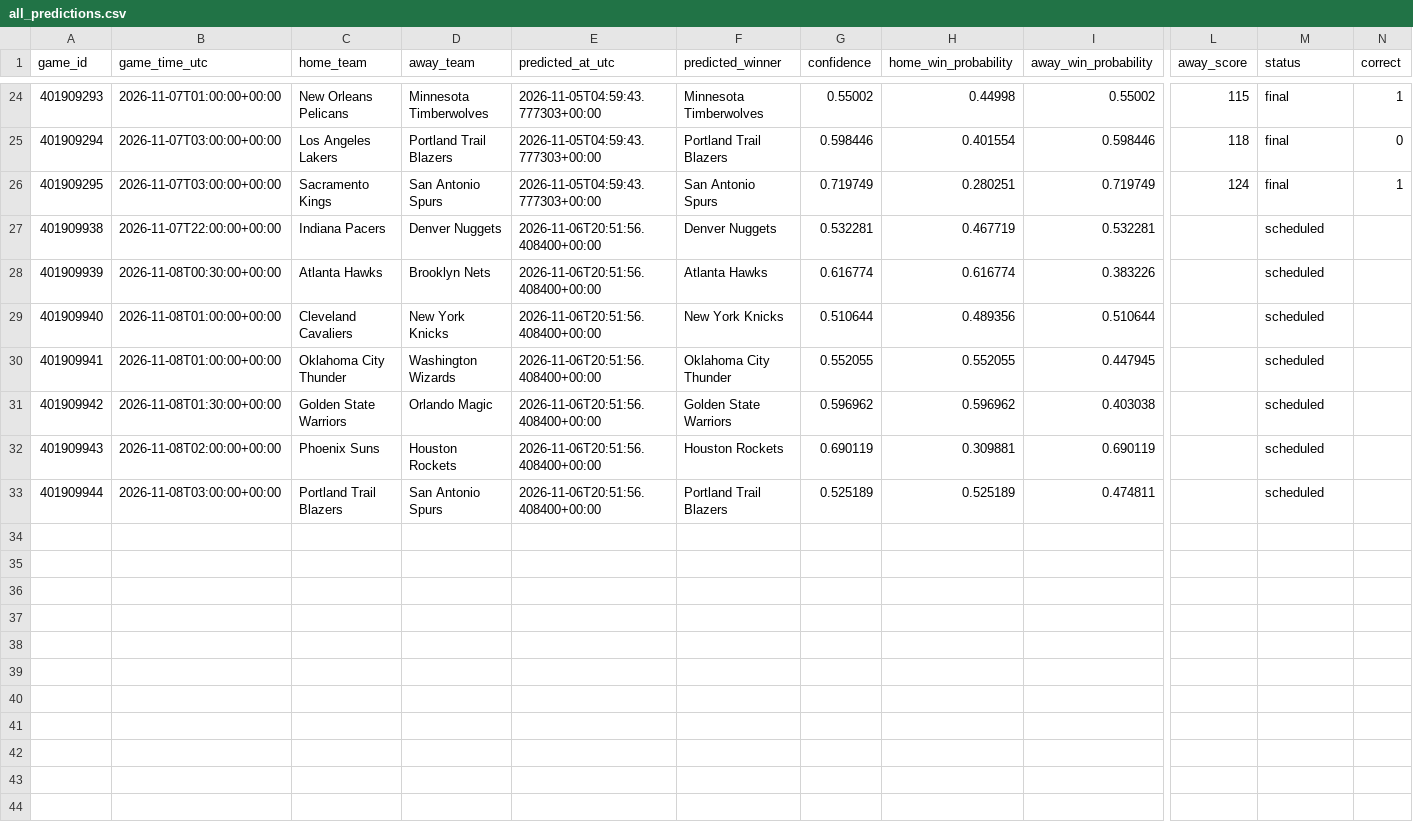
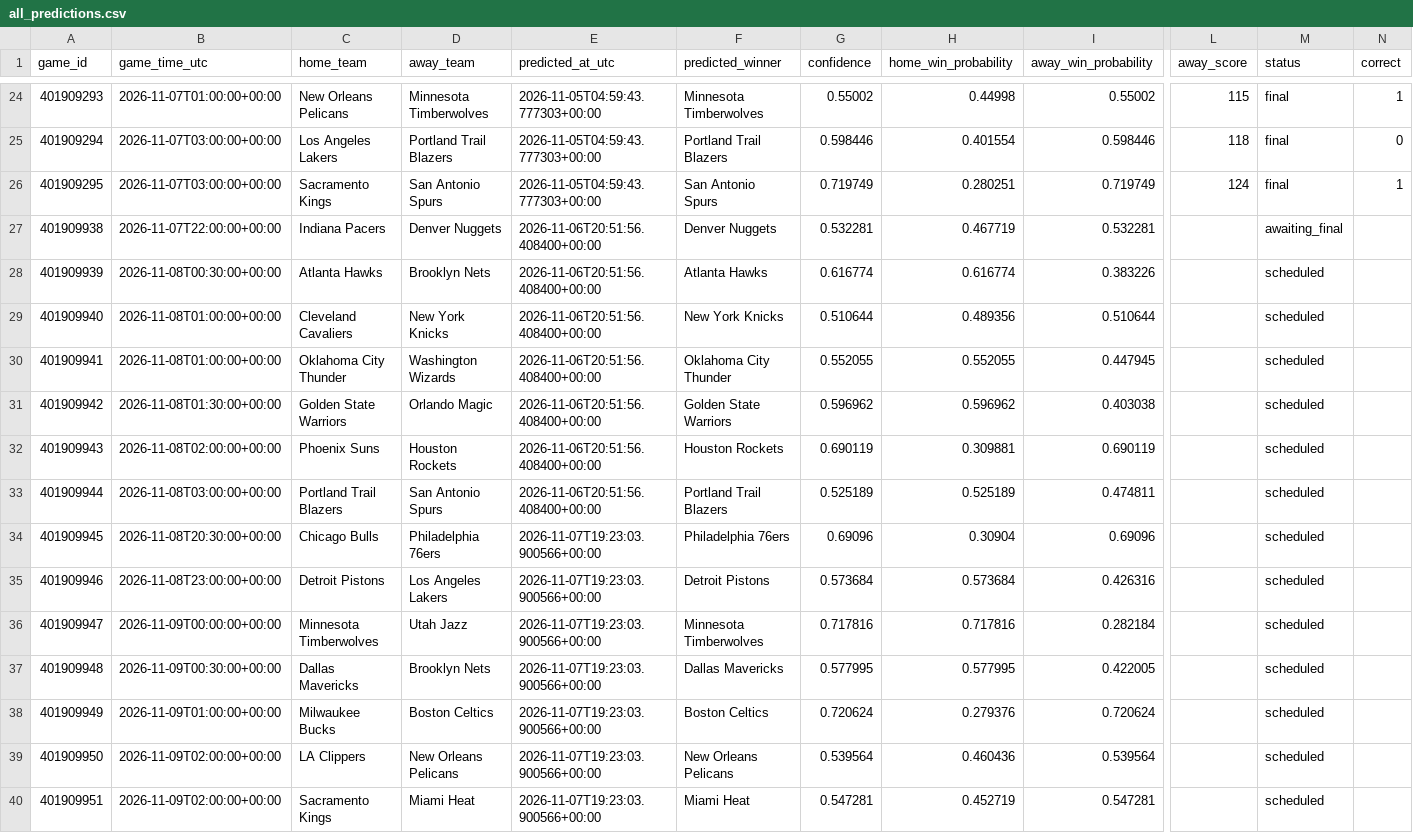
Before and after one commit to kensu-kimsu/nbamoneyprinter, a CSV file: research/prediction_results/all_predictions.csv, drawn as a sheet; only a part is shown, gaps mark what is left out; rows hold the shown columns only; the diff names each change by its address in the sheet, - before the commit and + after, or states it on an @@ line.

```diff
--- a/research/prediction_results/all_predictions.csv
+++ b/research/prediction_results/all_predictions.csv
-M27 (status): scheduled
+M27 (status): awaiting_final
+row 34: 401909945 | 2026-11-08T20:30:00+00:00 | Chicago Bulls | Philadelphia 76ers | 2026-11-07T19:23:03.900566+00:00 | Philadelphia 76ers | 0.69096 | 0.30904 | 0.69096 |  | scheduled
+row 35: 401909946 | 2026-11-08T23:00:00+00:00 | Detroit Pistons | Los Angeles Lakers | 2026-11-07T19:23:03.900566+00:00 | Detroit Pistons | 0.573684 | 0.573684 | 0.426316 |  | scheduled
+row 36: 401909947 | 2026-11-09T00:00:00+00:00 | Minnesota Timberwolves | Utah Jazz | 2026-11-07T19:23:03.900566+00:00 | Minnesota Timberwolves | 0.717816 | 0.717816 | 0.282184 |  | scheduled
+row 37: 401909948 | 2026-11-09T00:30:00+00:00 | Dallas Mavericks | Brooklyn Nets | 2026-11-07T19:23:03.900566+00:00 | Dallas Mavericks | 0.577995 | 0.577995 | 0.422005 |  | scheduled
+row 38: 401909949 | 2026-11-09T01:00:00+00:00 | Milwaukee Bucks | Boston Celtics | 2026-11-07T19:23:03.900566+00:00 | Boston Celtics | 0.720624 | 0.279376 | 0.720624 |  | scheduled
+row 39: 401909950 | 2026-11-09T02:00:00+00:00 | LA Clippers | New Orleans Pelicans | 2026-11-07T19:23:03.900566+00:00 | New Orleans Pelicans | 0.539564 | 0.460436 | 0.539564 |  | scheduled
+row 40: 401909951 | 2026-11-09T02:00:00+00:00 | Sacramento Kings | Miami Heat | 2026-11-07T19:23:03.900566+00:00 | Miami Heat | 0.547281 | 0.452719 | 0.547281 |  | scheduled
```
Also changed, not shown: research/prediction_results/all_picks_hypothetical.csv, 2 other files.
